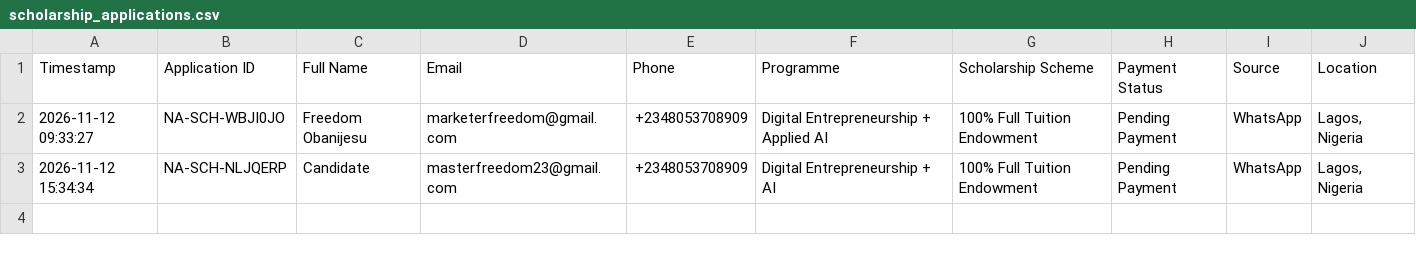
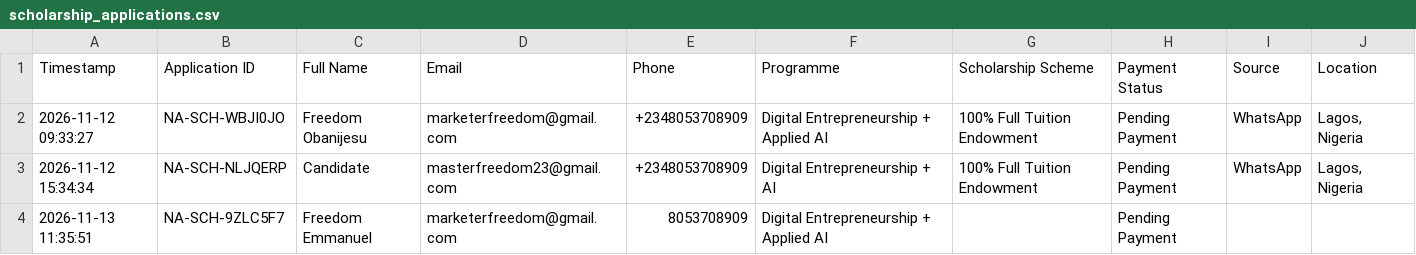
Before and after one commit to Freedomoba/newton-academy, a CSV file: data/scholarship_applications.csv, drawn as a sheet.

```diff
--- a/data/scholarship_applications.csv
+++ b/data/scholarship_applications.csv
@@ -3 +3,2 @@
 "2026-11-12 15:34:34","NA-SCH-NLJQERP","Candidate","masterfreedom23@gmail.com","+2348053708909","Digital Entrepreneurship + AI","100% Full Tuition Endowment","Pending Payment","WhatsApp","Lagos, Nigeria"
+"2026-11-13 11:35:51","NA-SCH-9ZLC5F7","Freedom Emmanuel","marketerfreedom@gmail.com","8053708909","Digital Entrepreneurship + Applied AI","","Pending Payment"
```
Also changed, not shown: data/optin_leads.csv, 46 other files.
